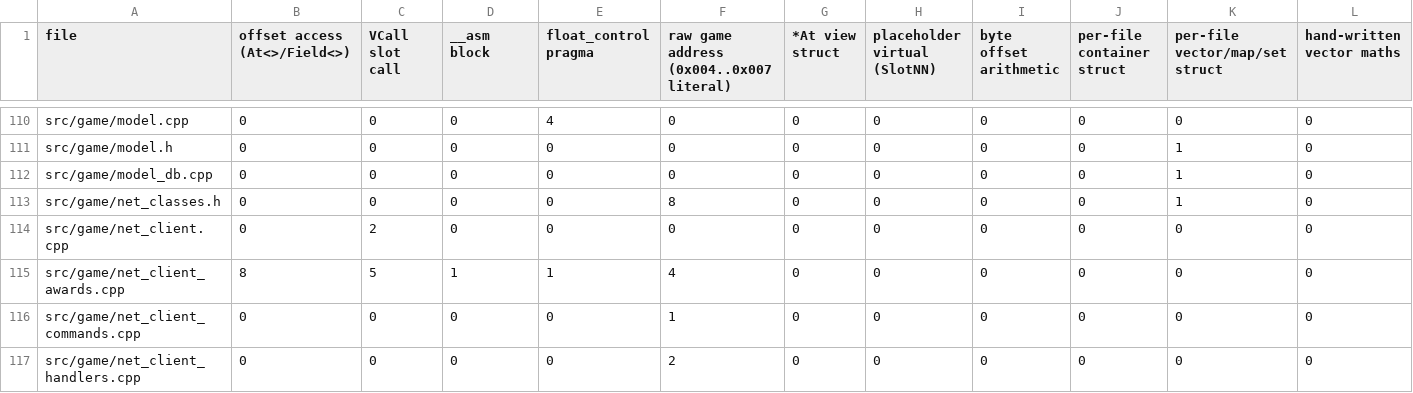
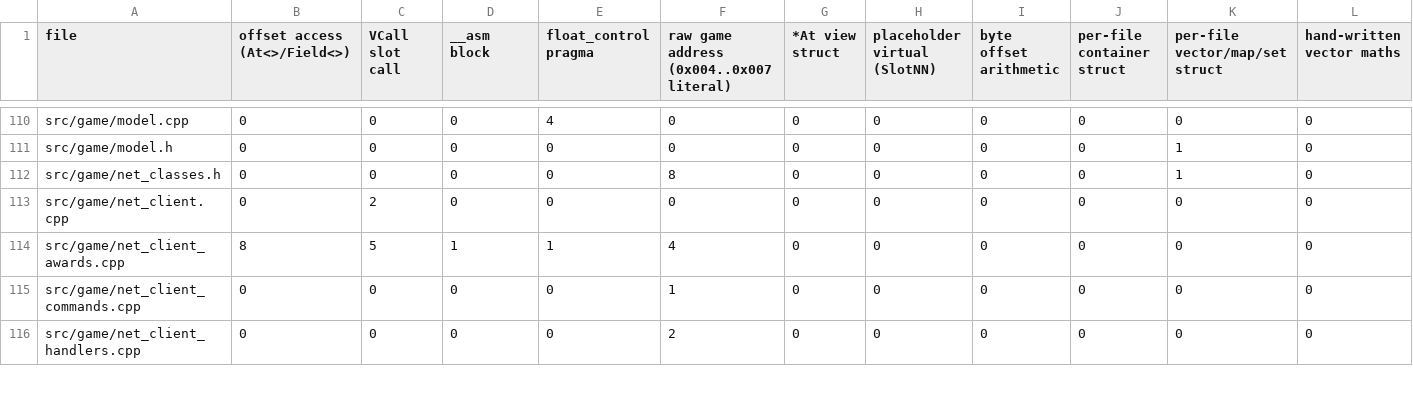
Before and after one commit to DoctorGester/ei-rebuild, a CSV file: config/cleanup_baseline.csv, drawn as a sheet; only a part is shown, gaps mark what is left out; the diff names each change by its address in the sheet, - before the commit and + after, or states it on an @@ line.

```diff
--- a/config/cleanup_baseline.csv
+++ b/config/cleanup_baseline.csv
-row 112: src/game/model_db.cpp | 0 | 0 | 0 | 0 | 0 | 0 | 0 | 0 | 0 | 1 | 0
```
Also changed, not shown: 1 other file.
